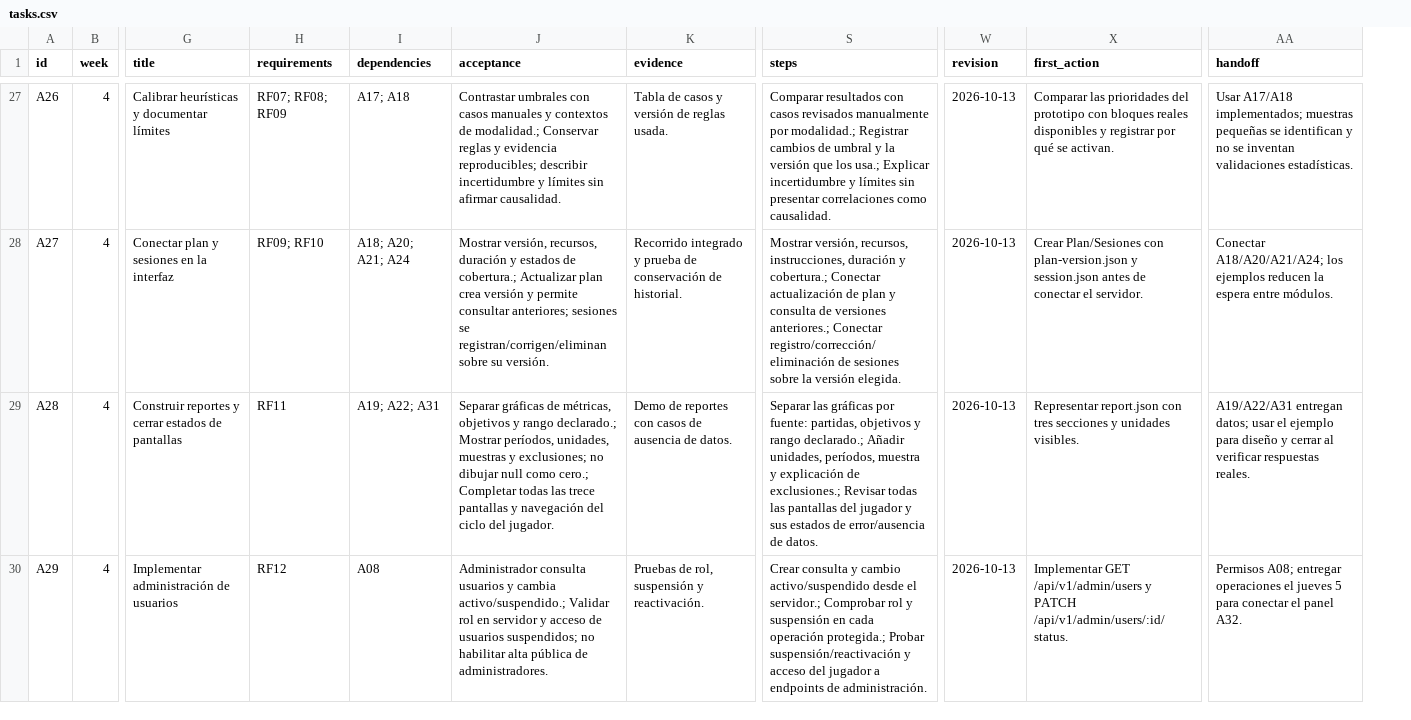
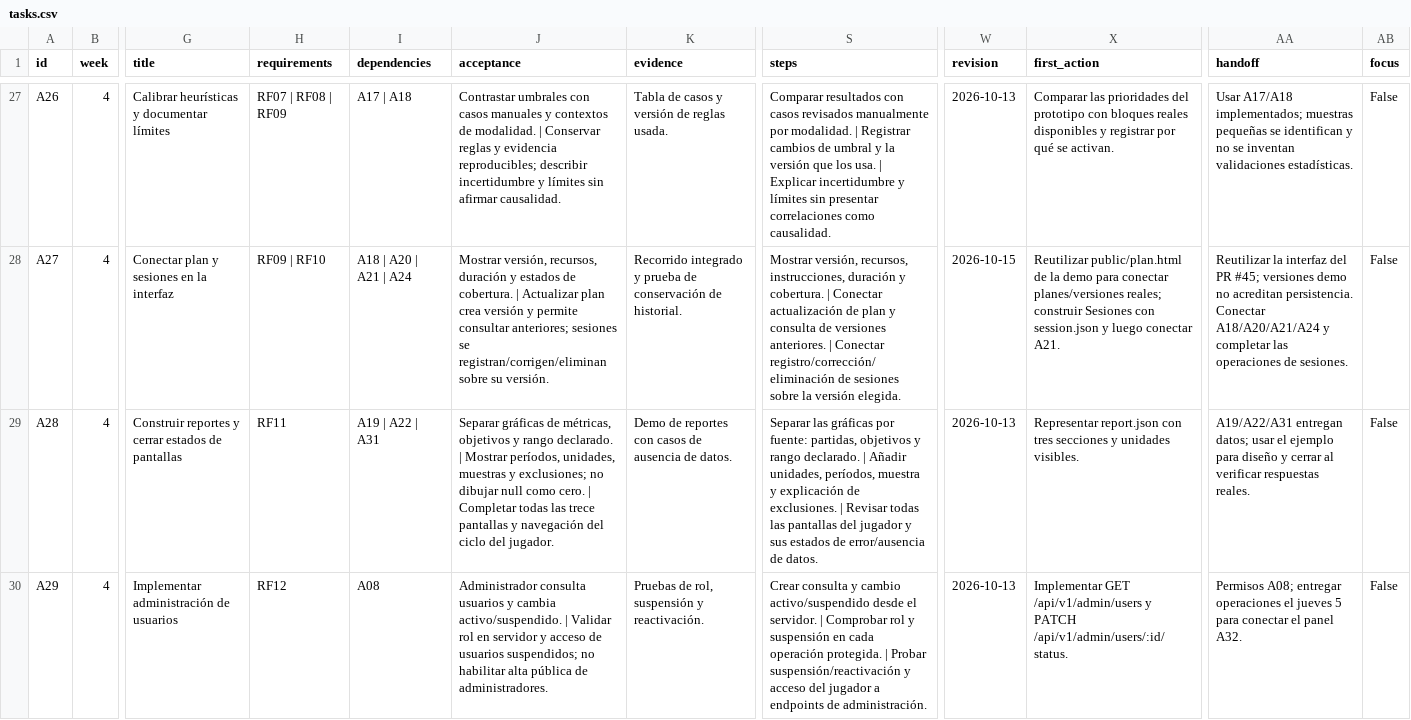
Before and after one commit to Santana-R/adaptive-rl-coach, a CSV file: planning/tasks.csv, drawn as a sheet; only a part is shown, gaps mark what is left out; the diff covers the shown part only; the diff names each change by its address in the sheet, - before the commit and + after, or states it on an @@ line.

Commit message:
docs: simplificar trabajo del equipo y guiar primera subida de Luis
Organización y guía preparadas con asistencia de IA. Conserva el historial y los requisitos; cada integrante registrará sus aportaciones desde su cuenta.

```diff
--- a/planning/tasks.csv
+++ b/planning/tasks.csv
+column AB (focus), rows 27-30: all False
-H27 (requirements): RF07; RF08; RF09
+H27 (requirements): RF07 | RF08 | RF09
-I27 (dependencies): A17; A18
+I27 (dependencies): A17 | A18
-J27 (acceptance): …contextos de modalidad.; Conservar reglas…
+J27 (acceptance): …contextos de modalidad. | Conservar reglas…
-S27 (steps): …manualmente por modalidad.; Registrar cambios de umbral y la versión que los usa.; Explicar incertidumbre…
+S27 (steps): …manualmente por modalidad. | Registrar cambios de umbral y la versión que los usa. | Explicar incertidumbre…
-H28 (requirements): RF09; RF10
+H28 (requirements): RF09 | RF10
-I28 (dependencies): A18; A20; A21; A24
+I28 (dependencies): A18 | A20 | A21 | A24
-J28 (acceptance): …estados de cobertura.; Actualizar plan…
+J28 (acceptance): …estados de cobertura. | Actualizar plan…
-S28 (steps): …duración y cobertura.; Conectar actualización de plan y consulta de versiones anteriores.; Conectar registro/corrección/eliminación…
+S28 (steps): …duración y cobertura. | Conectar actualización de plan y consulta de versiones anteriores. | Conectar registro/corrección/eliminación…
-W28 (revision): 2026-10-13
+W28 (revision): 2026-10-15
-X28 (first_action): Crear Plan/Sesiones con plan-version.json y session.json antes de conectar el servidor.
+X28 (first_action): Reutilizar public/plan.html de la demo para conectar planes/versiones reales; construir Sesiones con session.json y luego conectar A21.
-AA28 (handoff): Conectar A18/A20/A21/A24; los ejemplos reducen la espera entre módulos.
+AA28 (handoff): Reutilizar la interfaz del PR #45; versiones demo no acreditan persistencia. Conectar A18/A20/A21/A24 y completar las operaciones de sesiones.
-I29 (dependencies): A19; A22; A31
+I29 (dependencies): A19 | A22 | A31
-J29 (acceptance): …y rango declarado.; Mostrar períodos, unidades, muestras y exclusiones; no dibujar null como cero.; Completar todas…
+J29 (acceptance): …y rango declarado. | Mostrar períodos, unidades, muestras y exclusiones; no dibujar null como cero. | Completar todas…
-S29 (steps): …y rango declarado.; Añadir unidades, períodos, muestra y explicación de exclusiones.; Revisar todas…
+S29 (steps): …y rango declarado. | Añadir unidades, períodos, muestra y explicación de exclusiones. | Revisar todas…
-J30 (acceptance): …y cambia activo/suspendido.; Validar rol…
+J30 (acceptance): …y cambia activo/suspendido. | Validar rol…
-S30 (steps): …desde el servidor.; Comprobar rol y suspensión en cada operación protegida.; Probar suspensión/reactivación…
+S30 (steps): …desde el servidor. | Comprobar rol y suspensión en cada operación protegida. | Probar suspensión/reactivación…
```
Also changed, not shown: 169 edited cells elsewhere in this file, 21 other files.
